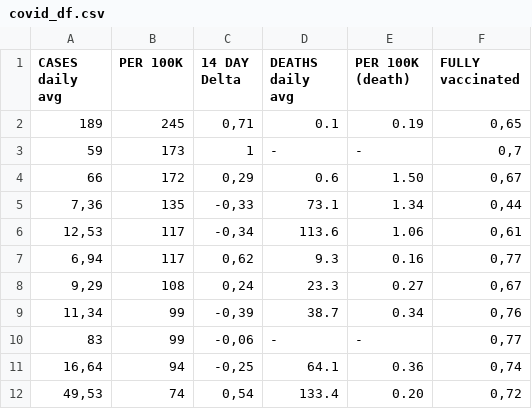
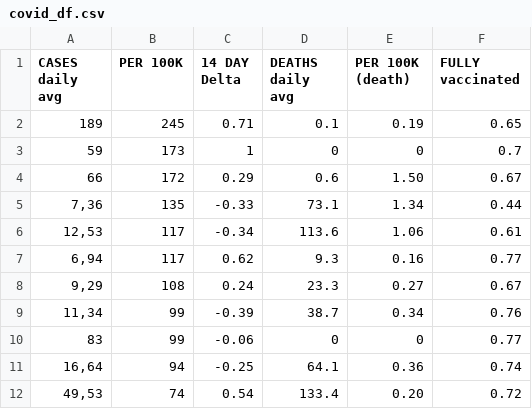
Before and after one commit to ConstantinCP/covid_file, a CSV file: covid_df.csv, drawn as a sheet.

Commit message:
Add files via upload

```diff
--- a/covid_df.csv
+++ b/covid_df.csv
@@ -1,12 +1,12 @@
 CASES daily avg;PER 100K;14 DAY Delta;DEATHS daily avg;PER 100K (death);FULLY vaccinated
-189;245;0,71; 0.1 ; 0.19 ;0,65
-59;173;1; -   ; -   ;0,7
-66;172;0,29; 0.6 ; 1.50 ;0,67
-7,36;135;-0,33; 73.1 ; 1.34 ;0,44
-12,53;117;-0,34; 113.6 ; 1.06 ;0,61
-6,94;117;0,62; 9.3 ; 0.16 ;0,77
-9,29;108;0,24; 23.3 ; 0.27 ;0,67
-11,34;99;-0,39; 38.7 ; 0.34 ;0,76
-83;99;-0,06; -   ; -   ;0,77
-16,64;94;-0,25; 64.1 ; 0.36 ;0,74
-49,53;74;0,54; 133.4 ; 0.20 ;0,72
+189;245;0.71; 0.1 ; 0.19 ;0.65
+59;173;1;0;0;0.7
+66;172;0.29; 0.6 ; 1.50 ;0.67
+7,36;135;-0.33; 73.1 ; 1.34 ;0.44
+12,53;117;-0.34; 113.6 ; 1.06 ;0.61
+6,94;117;0.62; 9.3 ; 0.16 ;0.77
+9,29;108;0.24; 23.3 ; 0.27 ;0.67
+11,34;99;-0.39; 38.7 ; 0.34 ;0.76
+83;99;-0.06;0;0;0.77
+16,64;94;-0.25; 64.1 ; 0.36 ;0.74
+49,53;74;0.54; 133.4 ; 0.20 ;0.72
```
